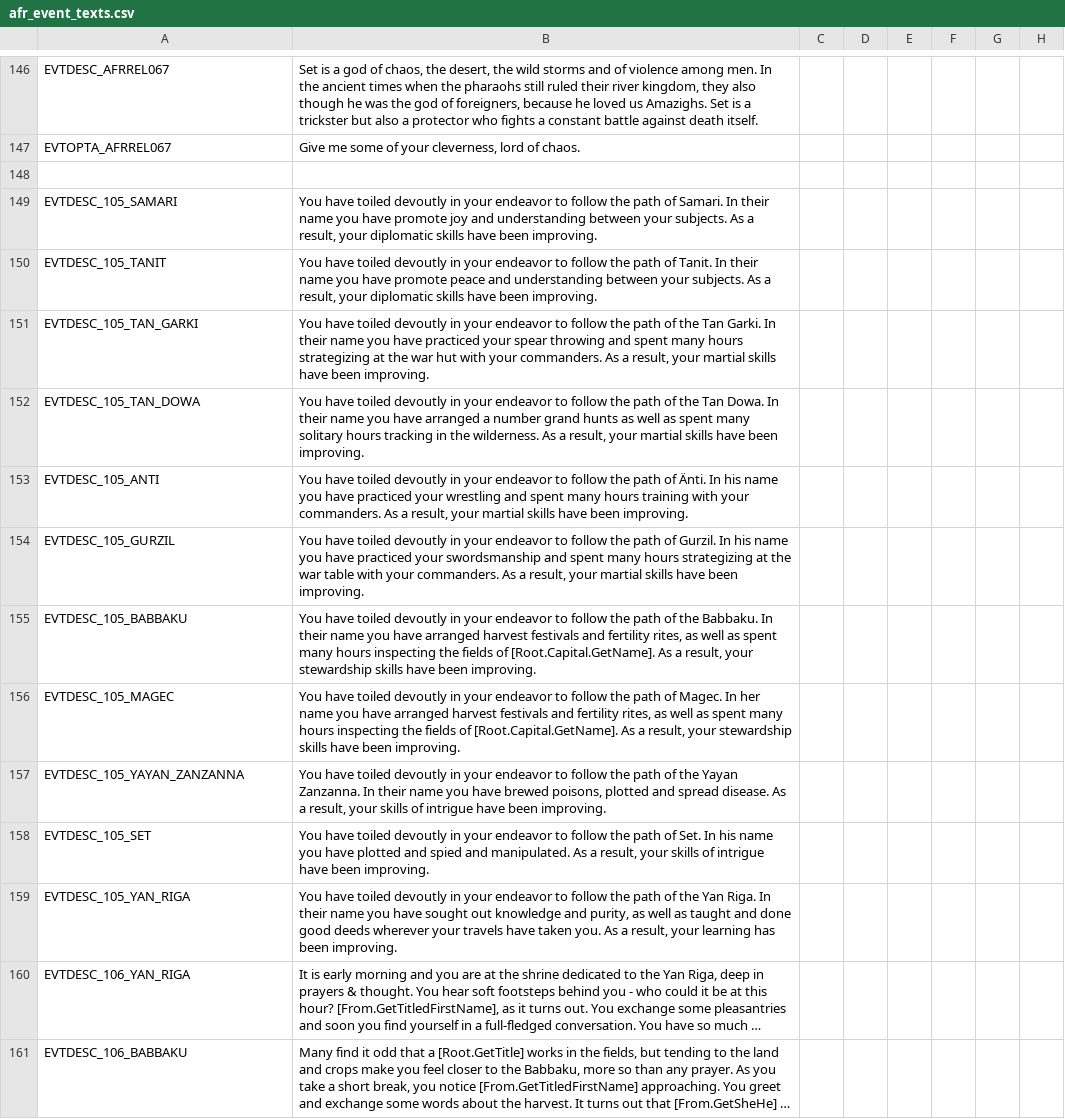
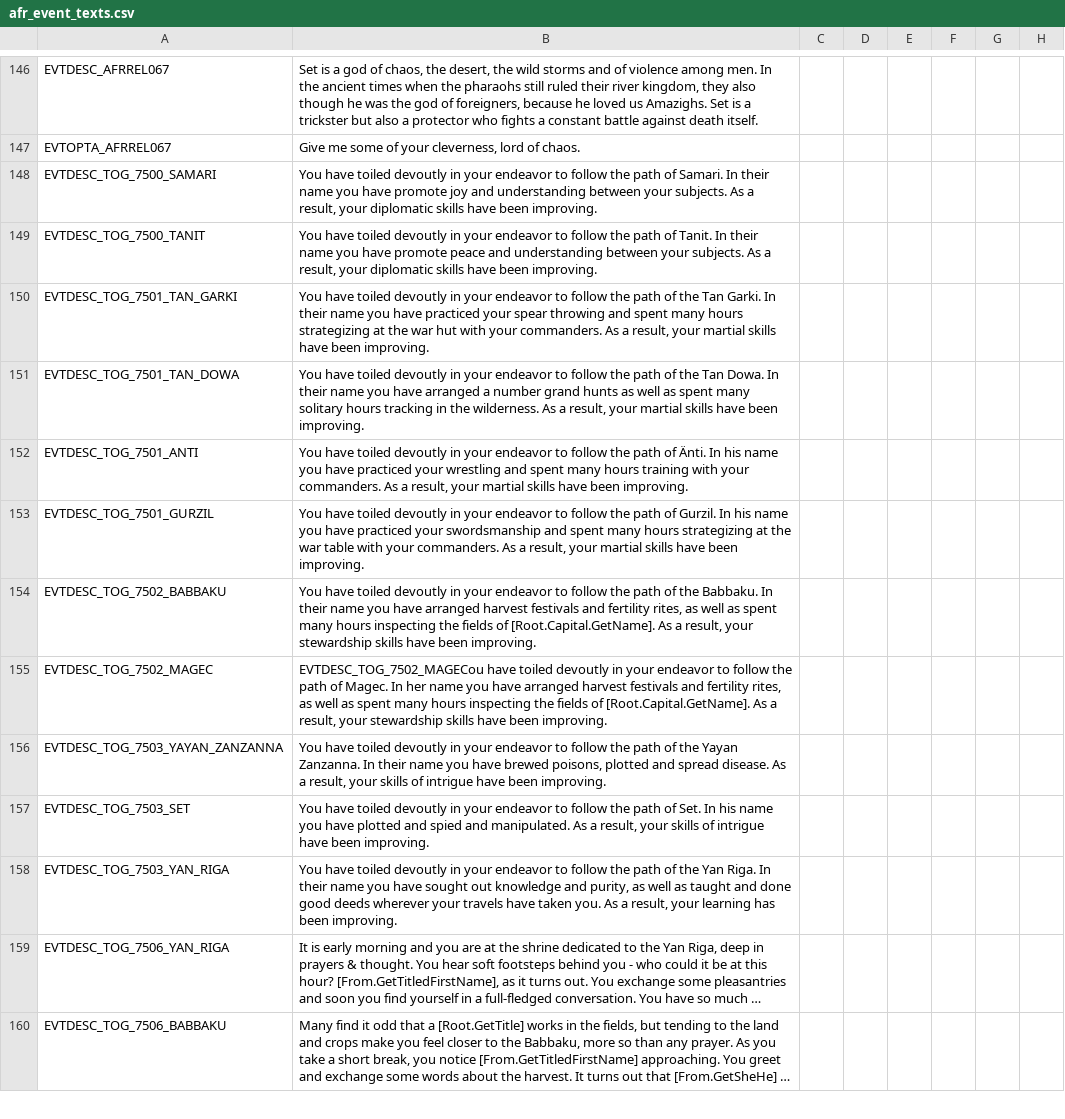
Before and after one commit to faiuwle/CK2AfricanReligionsMod, a CSV file: AfricanReligions/localisation/afr_event_texts.csv, drawn as a sheet; only a part is shown, gaps mark what is left out; long unchanged cells end in …; removed rows and columns are numbered as before the commit, all else as after; rows hold the shown columns only; the diff covers the shown part only; the diff names each change by its address in the sheet, - before the commit and + after, or states it on an @@ line.

```diff
--- a/AfricanReligions/localisation/afr_event_texts.csv
+++ b/AfricanReligions/localisation/afr_event_texts.csv
-row 148: (empty)
-A148: EVTDESC_105_SAMARI
+A148: EVTDESC_TOG_7500_SAMARI
-A149: EVTDESC_105_TANIT
+A149: EVTDESC_TOG_7500_TANIT
-A150: EVTDESC_105_TAN_GARKI
+A150: EVTDESC_TOG_7501_TAN_GARKI
-A151: EVTDESC_105_TAN_DOWA
+A151: EVTDESC_TOG_7501_TAN_DOWA
-A152: EVTDESC_105_ANTI
+A152: EVTDESC_TOG_7501_ANTI
-A153: EVTDESC_105_GURZIL
+A153: EVTDESC_TOG_7501_GURZIL
-A154: EVTDESC_105_BABBAKU
+A154: EVTDESC_TOG_7502_BABBAKU
-A155: EVTDESC_105_MAGEC
+A155: EVTDESC_TOG_7502_MAGEC
-B155: You have toiled…
+B155: EVTDESC_TOG_7502_MAGECou have toiled…
-A156: EVTDESC_105_YAYAN_ZANZANNA
+A156: EVTDESC_TOG_7503_YAYAN_ZANZANNA
-A157: EVTDESC_105_SET
+A157: EVTDESC_TOG_7503_SET
-A158: EVTDESC_105_YAN_RIGA
+A158: EVTDESC_TOG_7503_YAN_RIGA
-A159: EVTDESC_106_YAN_RIGA
+A159: EVTDESC_TOG_7506_YAN_RIGA
-A160: EVTDESC_106_BABBAKU
+A160: EVTDESC_TOG_7506_BABBAKU
```
Also changed, not shown: 1 added row and 59 edited cells elsewhere in this file, 2 other files.
